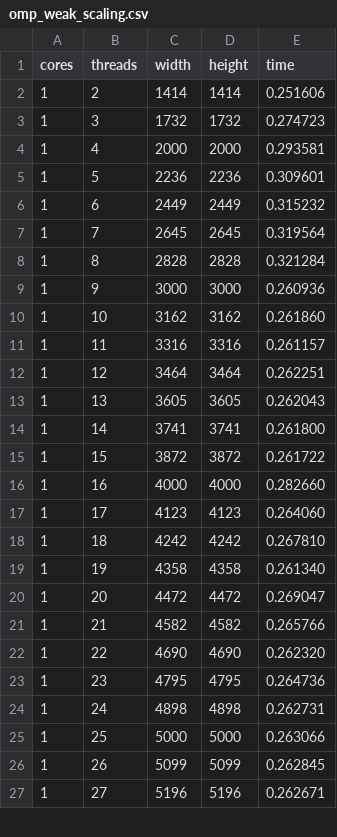
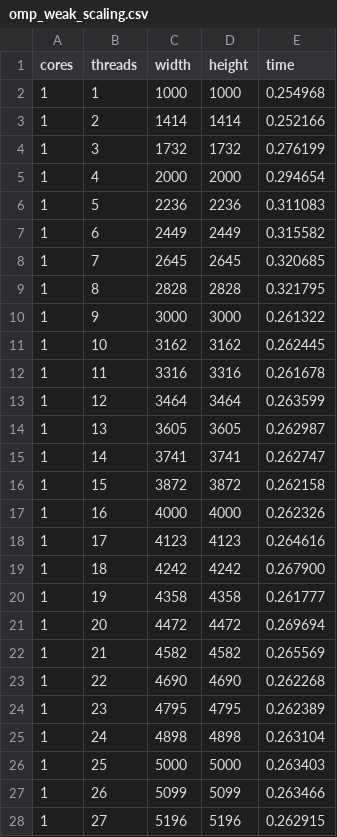
Before and after one commit to robonoff/HPC-project, a CSV file: ex2/ex_b/results/omp_weak_scaling.csv, drawn as a sheet; only a part is shown; the diff covers the shown part only.

```diff
--- a/ex2/ex_b/results/omp_weak_scaling.csv
+++ b/ex2/ex_b/results/omp_weak_scaling.csv
@@ -1,27 +1,28 @@
 cores,threads,width,height,time
-1,2,1414,1414,0.251606
-1,3,1732,1732,0.274723
-1,4,2000,2000,0.293581
-1,5,2236,2236,0.309601
-1,6,2449,2449,0.315232
-1,7,2645,2645,0.319564
-1,8,2828,2828,0.321284
-1,9,3000,3000,0.260936
-1,10,3162,3162,0.261860
-1,11,3316,3316,0.261157
-1,12,3464,3464,0.262251
-1,13,3605,3605,0.262043
-1,14,3741,3741,0.261800
-1,15,3872,3872,0.261722
-1,16,4000,4000,0.282660
-1,17,4123,4123,0.264060
-1,18,4242,4242,0.267810
-1,19,4358,4358,0.261340
-1,20,4472,4472,0.269047
-1,21,4582,4582,0.265766
-1,22,4690,4690,0.262320
-1,23,4795,4795,0.264736
-1,24,4898,4898,0.262731
-1,25,5000,5000,0.263066
-1,26,5099,5099,0.262845
-1,27,5196,5196,0.262671
+1,1,1000,1000,0.254968
+1,2,1414,1414,0.252166
+1,3,1732,1732,0.276199
+1,4,2000,2000,0.294654
+1,5,2236,2236,0.311083
+1,6,2449,2449,0.315582
+1,7,2645,2645,0.320685
+1,8,2828,2828,0.321795
+1,9,3000,3000,0.261322
+1,10,3162,3162,0.262445
+1,11,3316,3316,0.261678
+1,12,3464,3464,0.263599
+1,13,3605,3605,0.262987
+1,14,3741,3741,0.262747
+1,15,3872,3872,0.262158
+1,16,4000,4000,0.262326
+1,17,4123,4123,0.264616
+1,18,4242,4242,0.267900
+1,19,4358,4358,0.261777
+1,20,4472,4472,0.269694
+1,21,4582,4582,0.265569
+1,22,4690,4690,0.262268
+1,23,4795,4795,0.262389
+1,24,4898,4898,0.263104
+1,25,5000,5000,0.263403
+1,26,5099,5099,0.263466
+1,27,5196,5196,0.262915
```
Also changed, not shown: 101 edited cells elsewhere in this file, ex2/ex_b/results/omp_strong_scaling.csv, 16 other files.
